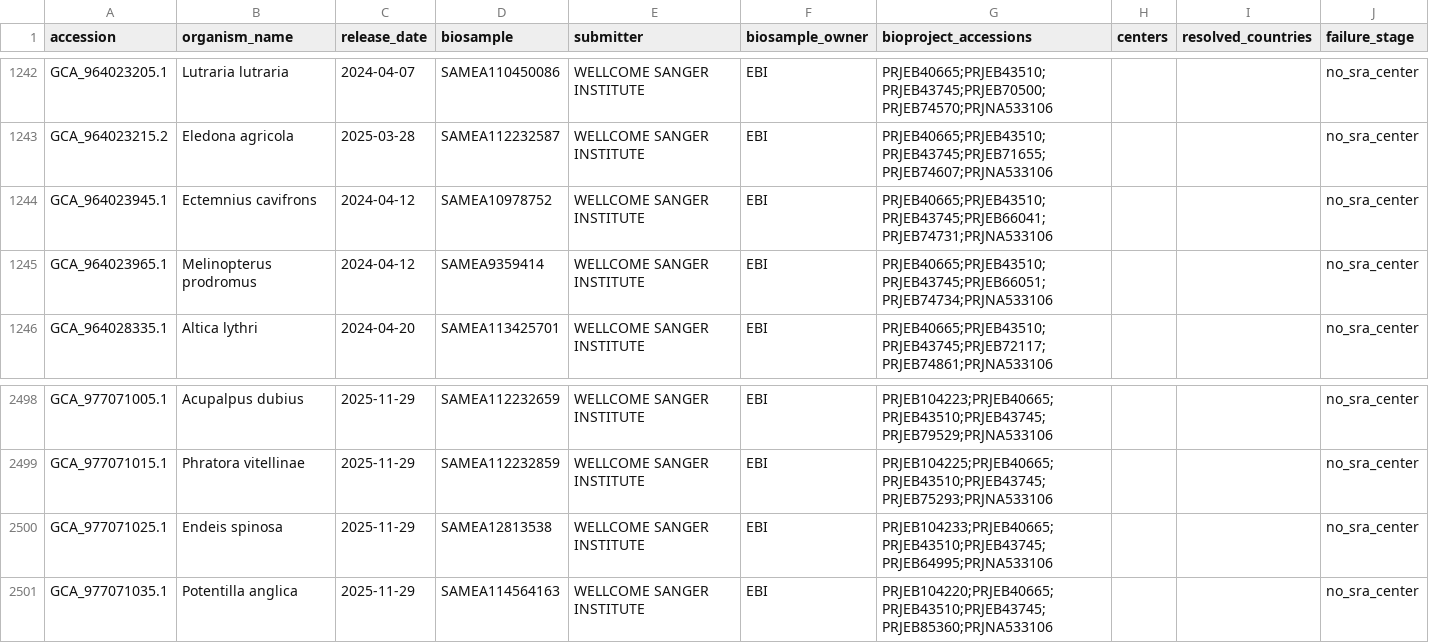
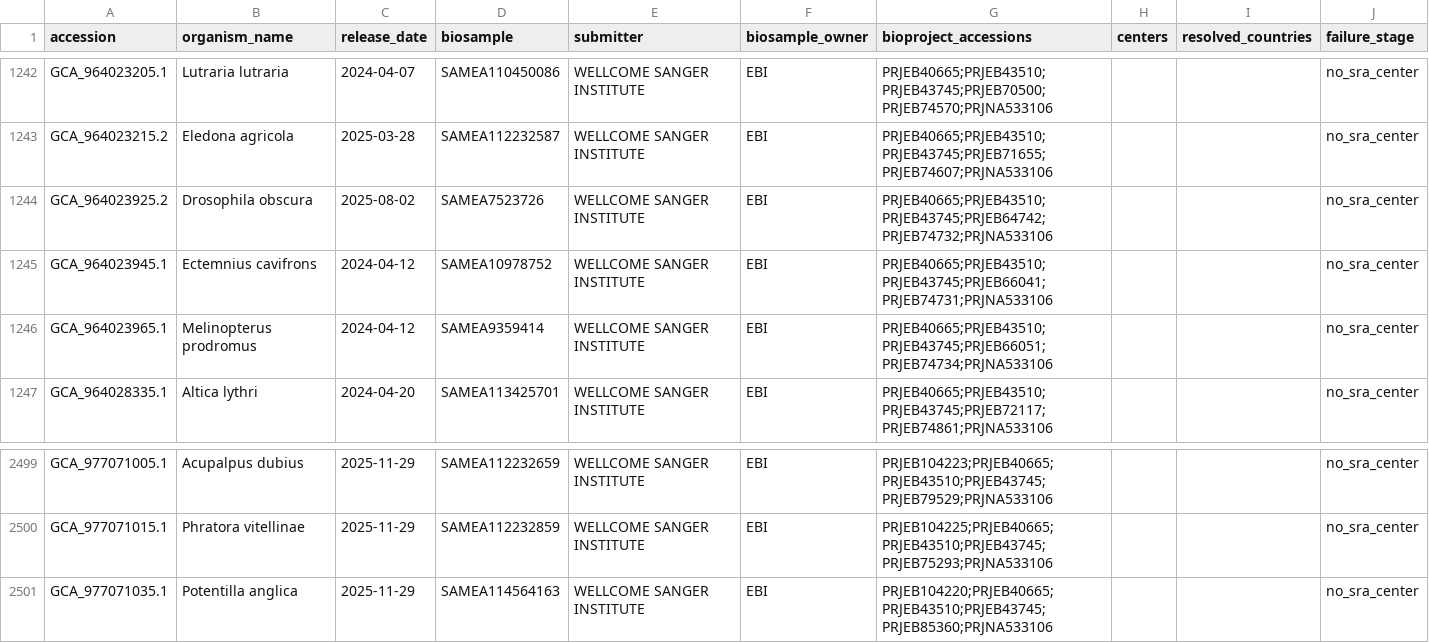
Before and after one commit to Hanliconius/genome-observatory-live, a TSV file: data/audits/sequencing_country_dtol_failures.tsv, drawn as a sheet; only a part is shown, gaps mark what is left out.

```diff
--- a/data/audits/sequencing_country_dtol_failures.tsv
+++ b/data/audits/sequencing_country_dtol_failures.tsv
@@ -1243,2 +1243,3 @@ GCA_964023205.1	Lutraria lutraria	2024-04-07	SAMEA110450086	WELLCOME SANGER INST
 GCA_964023215.2	Eledona agricola	2025-03-28	SAMEA112232587	WELLCOME SANGER INSTITUTE	EBI	PRJEB40665;PRJEB43510;PRJEB43745;PRJEB71655;PRJEB74607;PRJNA533106			no_sra_center
+GCA_964023925.2	Drosophila obscura	2025-08-02	SAMEA7523726	WELLCOME SANGER INSTITUTE	EBI	PRJEB40665;PRJEB43510;PRJEB43745;PRJEB64742;PRJEB74732;PRJNA533106			no_sra_center
 GCA_964023945.1	Ectemnius cavifrons	2024-04-12	SAMEA10978752	WELLCOME SANGER INSTITUTE	EBI	PRJEB40665;PRJEB43510;PRJEB43745;PRJEB66041;PRJEB74731;PRJNA533106			no_sra_center
@@ -2499,3 +2500,2 @@ GCA_977071005.1	Acupalpus dubius	2025-11-29	SAMEA112232659	WELLCOME SANGER INSTI
 GCA_977071015.1	Phratora vitellinae	2025-11-29	SAMEA112232859	WELLCOME SANGER INSTITUTE	EBI	PRJEB104225;PRJEB40665;PRJEB43510;PRJEB43745;PRJEB75293;PRJNA533106			no_sra_center
-GCA_977071025.1	Endeis spinosa	2025-11-29	SAMEA12813538	WELLCOME SANGER INSTITUTE	EBI	PRJEB104233;PRJEB40665;PRJEB43510;PRJEB43745;PRJEB64995;PRJNA533106			no_sra_center
 GCA_977071035.1	Potentilla anglica	2025-11-29	SAMEA114564163	WELLCOME SANGER INSTITUTE	EBI	PRJEB104220;PRJEB40665;PRJEB43510;PRJEB43745;PRJEB85360;PRJNA533106			no_sra_center
```
Also changed, not shown: 52 other files.
